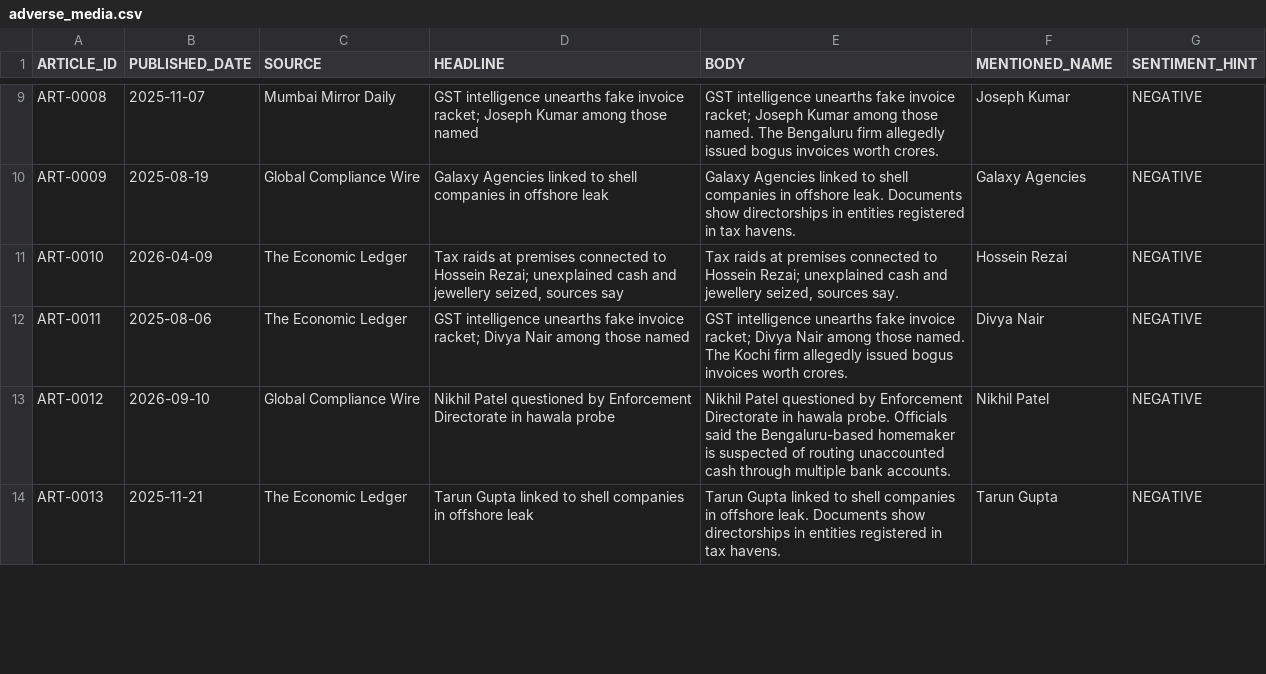
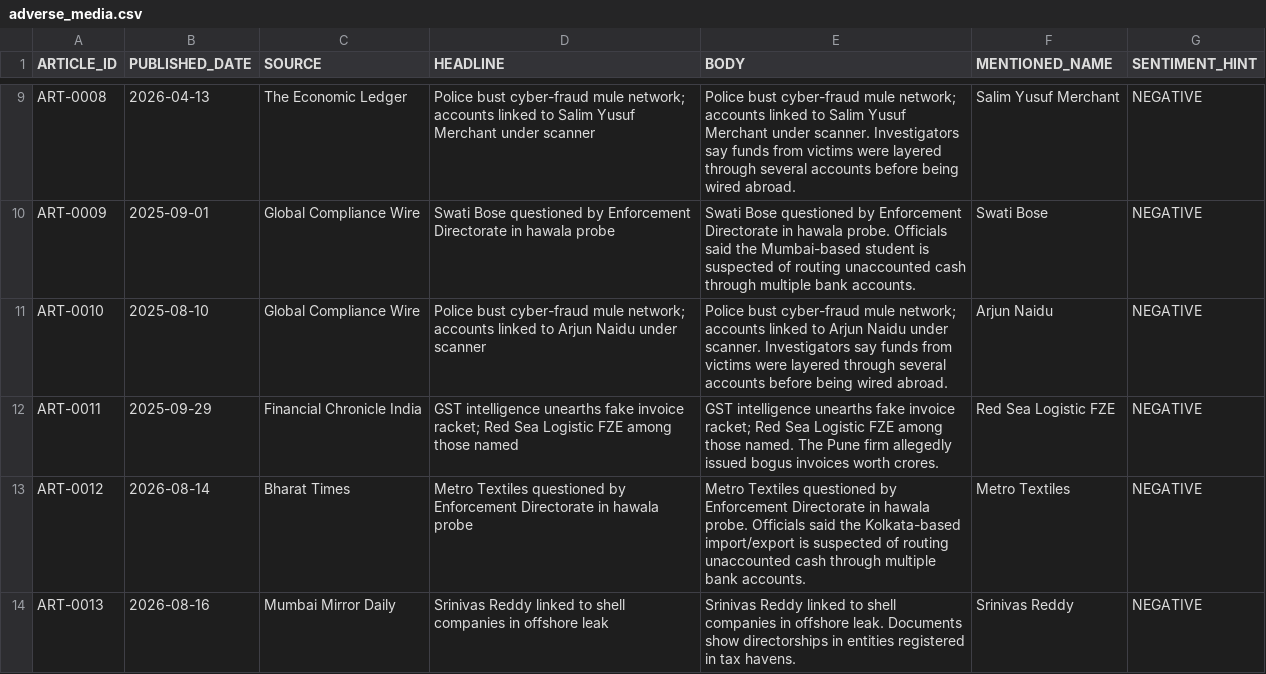
Before and after one commit to AkhilT9/TraceLedger, a CSV file: data/adverse_media.csv, drawn as a sheet; only a part is shown, gaps mark what is left out; the diff covers the shown part only; the diff names each change by its address in the sheet, - before the commit and + after, or states it on an @@ line.

```diff
--- a/data/adverse_media.csv
+++ b/data/adverse_media.csv
-B9 (PUBLISHED_DATE): 2025-11-07
+B9 (PUBLISHED_DATE): 2026-04-13
-C9 (SOURCE): Mumbai Mirror Daily
+C9 (SOURCE): The Economic Ledger
-D9 (HEADLINE): GST intelligence unearths fake invoice racket; Joseph Kumar among those named
+D9 (HEADLINE): Police bust cyber-fraud mule network; accounts linked to Salim Yusuf Merchant under scanner
-E9 (BODY): GST intelligence unearths fake invoice racket; Joseph Kumar among those named. The Bengaluru firm allegedly issued bogus invoices worth crores.
+E9 (BODY): Police bust cyber-fraud mule network; accounts linked to Salim Yusuf Merchant under scanner. Investigators say funds from victims were layered through several accounts before being wired abroad.
-F9 (MENTIONED_NAME): Joseph Kumar
+F9 (MENTIONED_NAME): Salim Yusuf Merchant
-B10 (PUBLISHED_DATE): 2025-08-19
+B10 (PUBLISHED_DATE): 2025-09-01
-D10 (HEADLINE): Galaxy Agencies linked to shell companies in offshore leak
+D10 (HEADLINE): Swati Bose questioned by Enforcement Directorate in hawala probe
-E10 (BODY): Galaxy Agencies linked to shell companies in offshore leak. Documents show directorships in entities registered in tax havens.
+E10 (BODY): Swati Bose questioned by Enforcement Directorate in hawala probe. Officials said the Mumbai-based student is suspected of routing unaccounted cash through multiple bank accounts.
-F10 (MENTIONED_NAME): Galaxy Agencies
+F10 (MENTIONED_NAME): Swati Bose
-B11 (PUBLISHED_DATE): 2026-04-09
+B11 (PUBLISHED_DATE): 2025-08-10
-C11 (SOURCE): The Economic Ledger
+C11 (SOURCE): Global Compliance Wire
-D11 (HEADLINE): Tax raids at premises connected to Hossein Rezai; unexplained cash and jewellery seized, sources say
+D11 (HEADLINE): Police bust cyber-fraud mule network; accounts linked to Arjun Naidu under scanner
-E11 (BODY): Tax raids at premises connected to Hossein Rezai; unexplained cash and jewellery seized, sources say.
+E11 (BODY): Police bust cyber-fraud mule network; accounts linked to Arjun Naidu under scanner. Investigators say funds from victims were layered through several accounts before being wired abroad.
-F11 (MENTIONED_NAME): Hossein Rezai
+F11 (MENTIONED_NAME): Arjun Naidu
-B12 (PUBLISHED_DATE): 2025-08-06
+B12 (PUBLISHED_DATE): 2025-09-29
-C12 (SOURCE): The Economic Ledger
+C12 (SOURCE): Financial Chronicle India
-D12 (HEADLINE): …invoice racket; Divya Nair among those…
+D12 (HEADLINE): …invoice racket; Red Sea Logistic FZE among those…
-E12 (BODY): …invoice racket; Divya Nair among those named. The Kochi firm allegedly…
+E12 (BODY): …invoice racket; Red Sea Logistic FZE among those named. The Pune firm allegedly…
-F12 (MENTIONED_NAME): Divya Nair
+F12 (MENTIONED_NAME): Red Sea Logistic FZE
-B13 (PUBLISHED_DATE): 2026-09-10
+B13 (PUBLISHED_DATE): 2026-08-14
-C13 (SOURCE): Global Compliance Wire
+C13 (SOURCE): Bharat Times
-D13 (HEADLINE): Nikhil Patel questioned by…
+D13 (HEADLINE): Metro Textiles questioned by…
-E13 (BODY): Nikhil Patel questioned by Enforcement Directorate in hawala probe. Officials said the Bengaluru-based homemaker is suspected…
+E13 (BODY): Metro Textiles questioned by Enforcement Directorate in hawala probe. Officials said the Kolkata-based import/export is suspected…
-F13 (MENTIONED_NAME): Nikhil Patel
+F13 (MENTIONED_NAME): Metro Textiles
-B14 (PUBLISHED_DATE): 2025-11-21
+B14 (PUBLISHED_DATE): 2026-08-16
-C14 (SOURCE): The Economic Ledger
+C14 (SOURCE): Mumbai Mirror Daily
-D14 (HEADLINE): Tarun Gupta linked to…
+D14 (HEADLINE): Srinivas Reddy linked to…
-E14 (BODY): Tarun Gupta linked to…
+E14 (BODY): Srinivas Reddy linked to…
-F14 (MENTIONED_NAME): Tarun Gupta
+F14 (MENTIONED_NAME): Srinivas Reddy
```
Also changed, not shown: 102 edited cells elsewhere in this file, data/accounts.csv, data/analyst_notes.csv, 16 other files.
